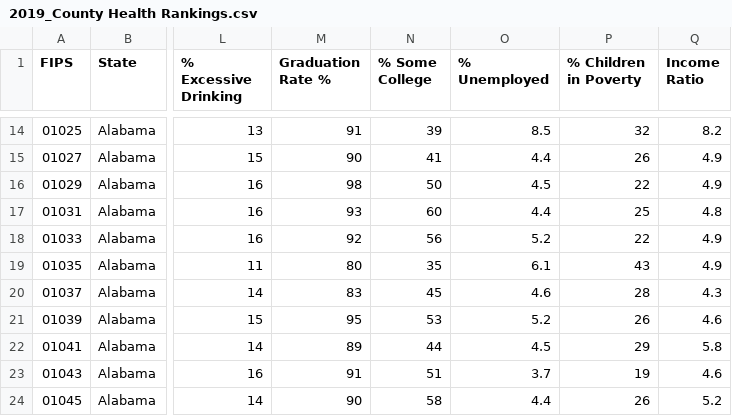
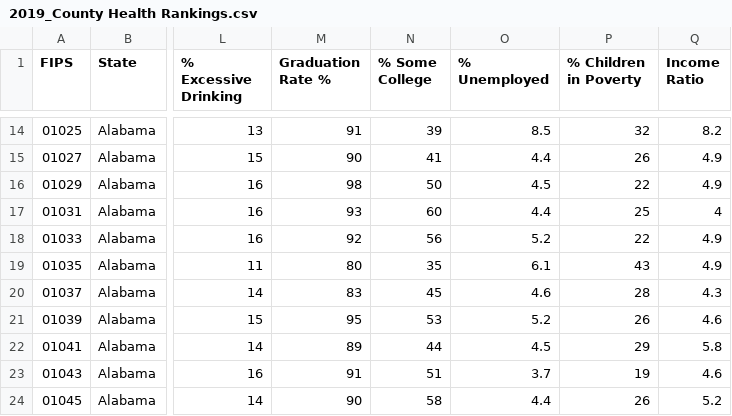
Before and after one commit to pkrosoff/ETL_project_Code_Warriors, a CSV file: resources/2019_County Health Rankings.csv, drawn as a sheet; only a part is shown, gaps mark what is left out; the diff names each change by its address in the sheet, - before the commit and + after, or states it on an @@ line.

```diff
--- a/resources/2019_County Health Rankings.csv
+++ b/resources/2019_County Health Rankings.csv
-Q17 (Income Ratio): 4.8
+Q17 (Income Ratio): 4
```
Also changed, not shown: 2 other files.
